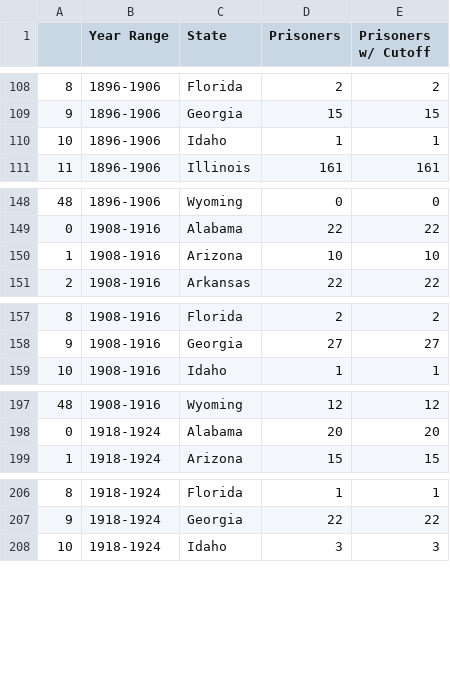
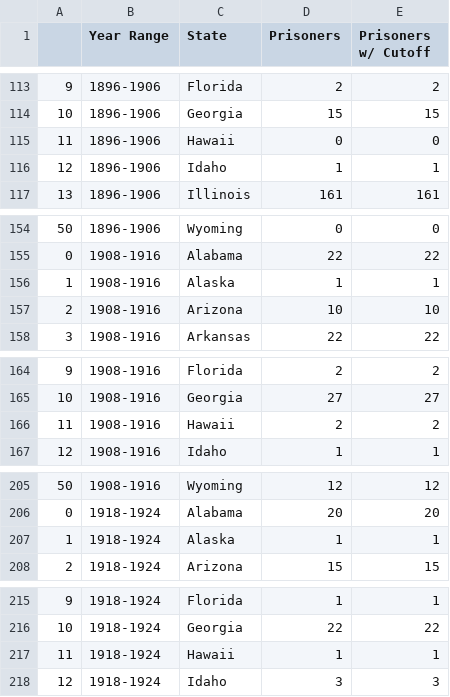
Before and after one commit to SamAndrew27/prison_project, a CSV file: data/4_year_groupings_no_cutoff.csv, drawn as a sheet; only a part is shown, gaps mark what is left out; the diff covers the shown part only; the diff names each change by its address in the sheet, - before the commit and + after, or states it on an @@ line.

```diff
--- a/data/4_year_groupings_no_cutoff.csv
+++ b/data/4_year_groupings_no_cutoff.csv
@@ column A renumbered from row 4 down @@
+row 115: 11 | 1896-1906 | Hawaii | 0 | 0
+row 156: 1 | 1908-1916 | Alaska | 1 | 1
+row 166: 11 | 1908-1916 | Hawaii | 2 | 2
+row 207: 1 | 1918-1924 | Alaska | 1 | 1
+row 217: 11 | 1918-1924 | Hawaii | 1 | 1
```
Also changed, not shown: 9 added rows elsewhere in this file, data/foreign_data_cleaned.csv, data/original_data/foreign_data.csv, 10 other files.
